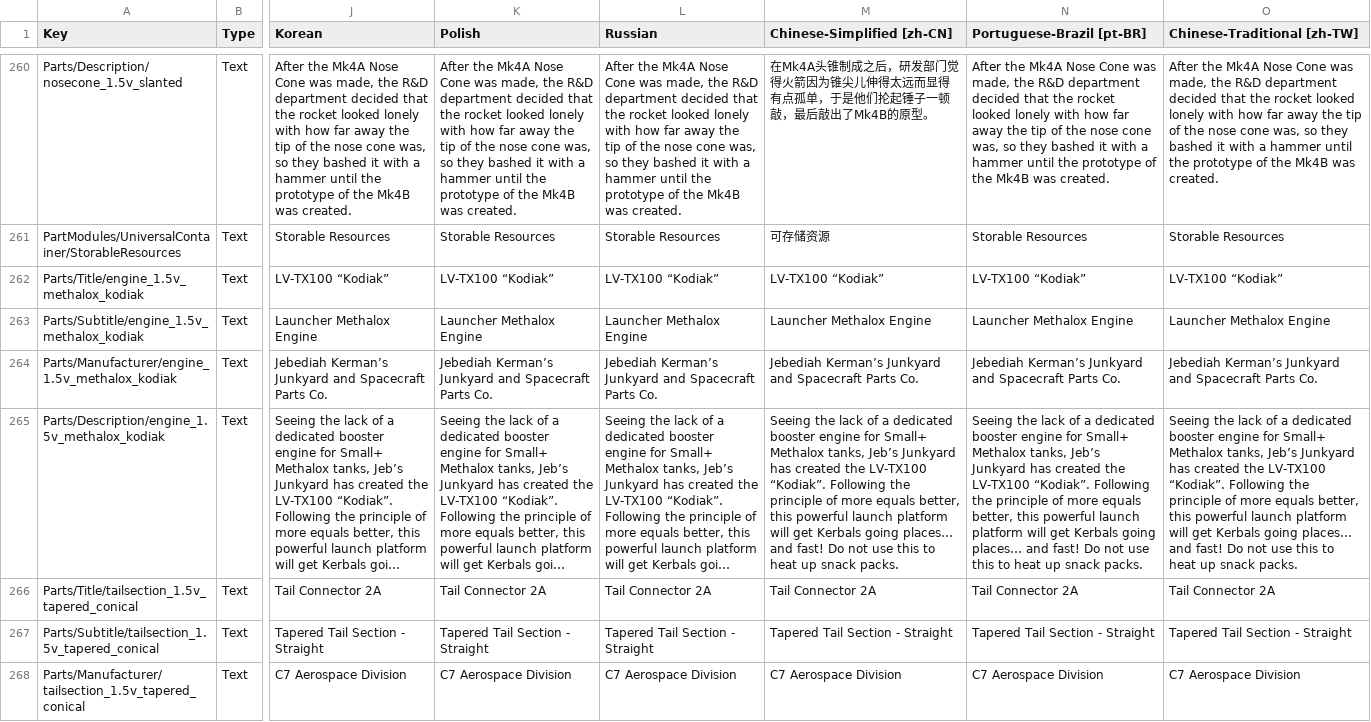
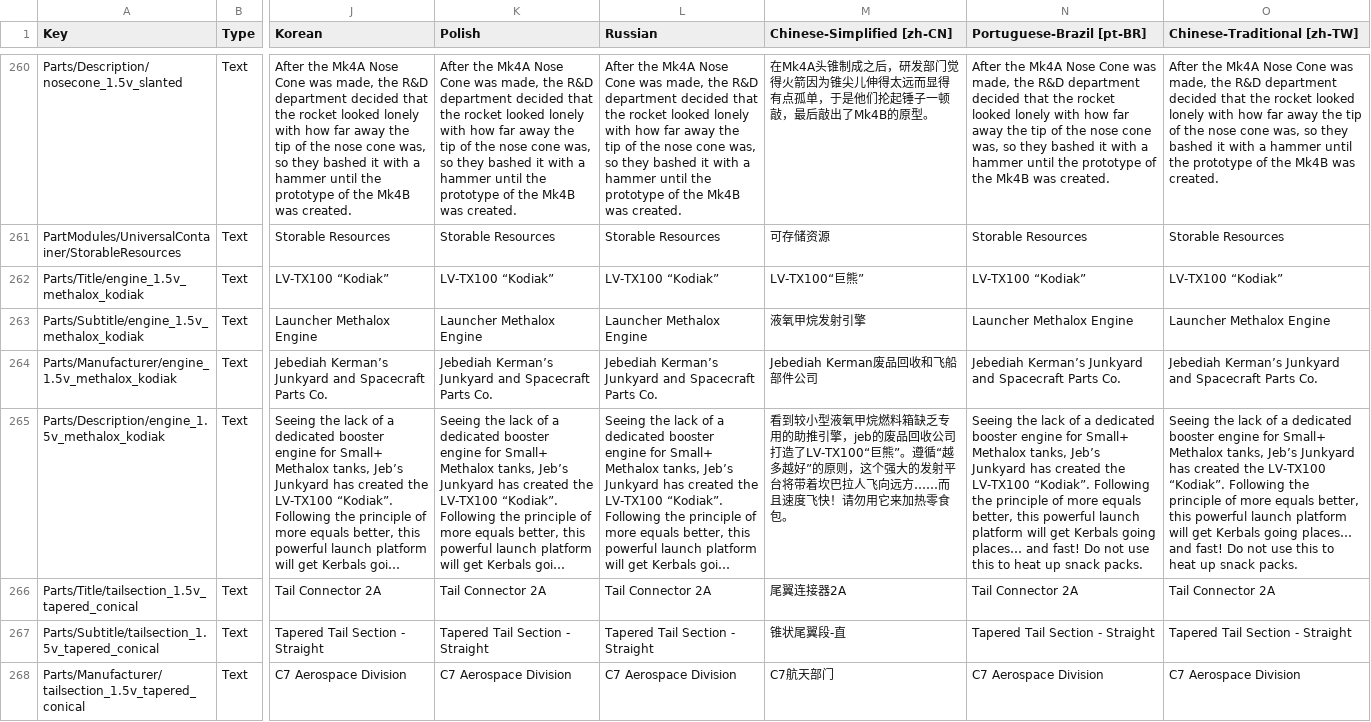
Before and after one commit to KSP2Redux/Content, a CSV file: localizations/parts_loc.csv, drawn as a sheet; only a part is shown, gaps mark what is left out; long unchanged cells end in …; the diff covers the shown part only; the diff names each change by its address in the sheet, - before the commit and + after, or states it on an @@ line.

```diff
--- a/localizations/parts_loc.csv
+++ b/localizations/parts_loc.csv
-M262 (Chinese-Simplified [zh-CN]): LV-TX100 “Kodiak”
+M262 (Chinese-Simplified [zh-CN]): LV-TX100“巨熊”
-M263 (Chinese-Simplified [zh-CN]): Launcher Methalox Engine
+M263 (Chinese-Simplified [zh-CN]): 液氧甲烷发射引擎
-M264 (Chinese-Simplified [zh-CN]): Jebediah Kerman’s Junkyard and Spacecraft Parts Co.
+M264 (Chinese-Simplified [zh-CN]): Jebediah Kerman废品回收和飞船部件公司
-M265 (Chinese-Simplified [zh-CN]): Seeing the lack of a dedicated booster engine for Small+ Methalox tanks, Jeb’s Junkyard has created the LV-TX100 “Kodiak”. Following the principle of more equals better, this powerful launch platform will get Kerbals going places… and fast! Do not use this to heat up snack packs.
+M265 (Chinese-Simplified [zh-CN]): 看到较小型液氧甲烷燃料箱缺乏专用的助推引擎，jeb的废品回收公司打造了LV-TX100“巨熊”。遵循“越多越好”的原则，这个强大的发射平台将带着坎巴拉人飞向远方……而且速度飞快！请勿用它来加热零食包。
-M266 (Chinese-Simplified [zh-CN]): Tail Connector 2A
+M266 (Chinese-Simplified [zh-CN]): 尾翼连接器2A
-M267 (Chinese-Simplified [zh-CN]): Tapered Tail Section - Straight
+M267 (Chinese-Simplified [zh-CN]): 锥状尾翼段-直
-M268 (Chinese-Simplified [zh-CN]): C7 Aerospace Division
+M268 (Chinese-Simplified [zh-CN]): C7航天部门
```
Also changed, not shown: 27 edited cells elsewhere in this file, localizations/missions_loc.csv, localizations/technodes_loc.csv, 9 other files.
